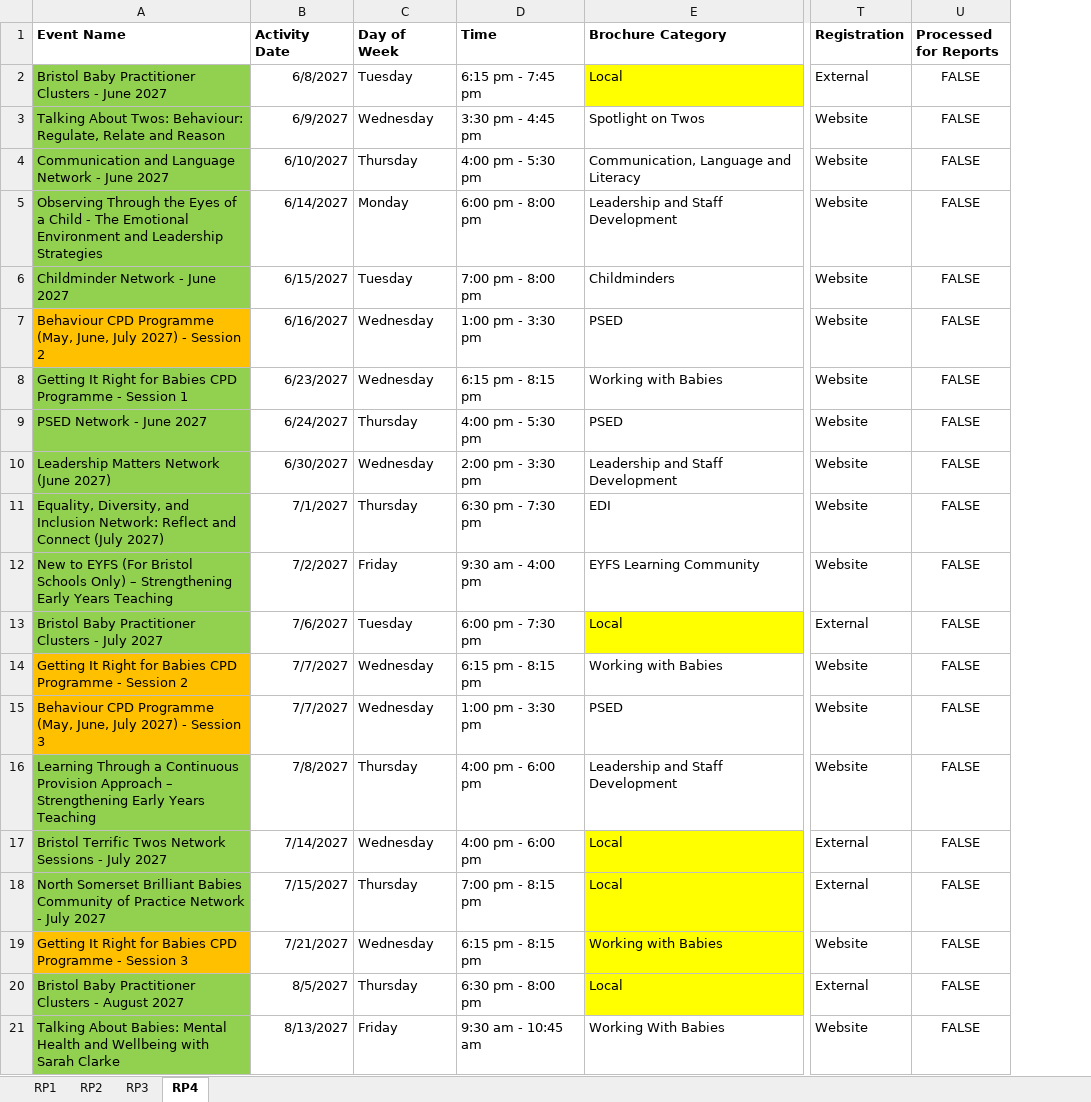
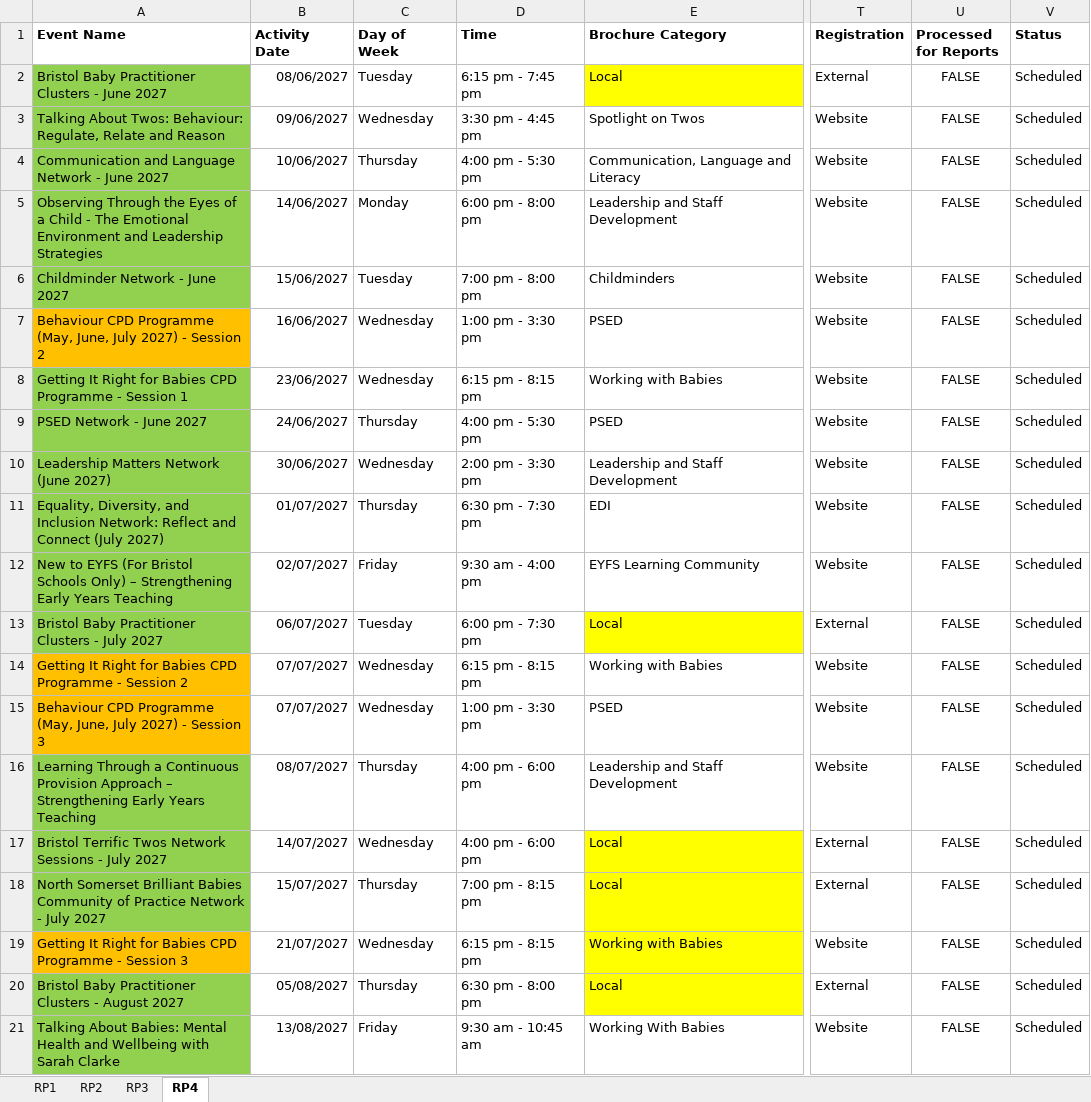
Before and after one commit to Alimaggs/SPH-Dashboard, an Excel workbook: Data/2026-2027 SPH Activity Master List.xlsx, sheet RP4, drawn as a sheet; only a part is shown, gaps mark what is left out; values as stored, in another font and other column widths than the file's, no borders; table styles not drawn; the diff names each change by its address in the sheet, - before the commit and + after, or states it on an @@ line.

```diff
--- a/Data/2026-2027 SPH Activity Master List.xlsx (sheet RP4)
+++ b/Data/2026-2027 SPH Activity Master List.xlsx (sheet RP4)
+column V (Status), rows 2-21: all Scheduled
-B2 (Activity Date): 6/8/2027
+B2 (Activity Date): 08/06/2027
-B3 (Activity Date): 6/9/2027
+B3 (Activity Date): 09/06/2027
-B4 (Activity Date): 6/10/2027
+B4 (Activity Date): 10/06/2027
-B5 (Activity Date): 6/14/2027
+B5 (Activity Date): 14/06/2027
-B6 (Activity Date): 6/15/2027
+B6 (Activity Date): 15/06/2027
-B7 (Activity Date): 6/16/2027
+B7 (Activity Date): 16/06/2027
-B8 (Activity Date): 6/23/2027
+B8 (Activity Date): 23/06/2027
-B9 (Activity Date): 6/24/2027
+B9 (Activity Date): 24/06/2027
-B10 (Activity Date): 6/30/2027
+B10 (Activity Date): 30/06/2027
-B11 (Activity Date): 7/1/2027
+B11 (Activity Date): 01/07/2027
-B12 (Activity Date): 7/2/2027
+B12 (Activity Date): 02/07/2027
-B13 (Activity Date): 7/6/2027
+B13 (Activity Date): 06/07/2027
-B14:B15 (Activity Date): 7/7/2027
+B14:B15 (Activity Date): 07/07/2027
-B16 (Activity Date): 7/8/2027
+B16 (Activity Date): 08/07/2027
-B17 (Activity Date): 7/14/2027
+B17 (Activity Date): 14/07/2027
-B18 (Activity Date): 7/15/2027
+B18 (Activity Date): 15/07/2027
-B19 (Activity Date): 7/21/2027
+B19 (Activity Date): 21/07/2027
-B20 (Activity Date): 8/5/2027
+B20 (Activity Date): 05/08/2027
-B21 (Activity Date): 8/13/2027
+B21 (Activity Date): 13/08/2027
```
Also changed, not shown: sheet RP2, sheet RP3, sheet RP1, 1 other file.
